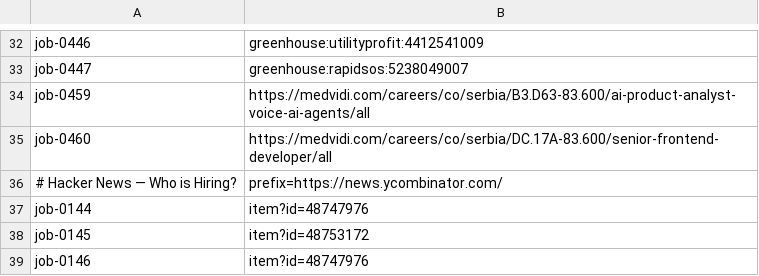
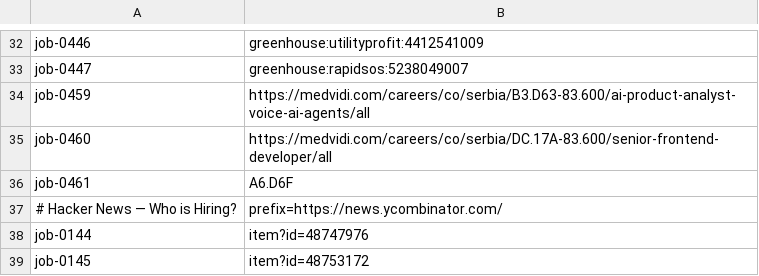
Before and after one commit to stupidkubik/job-searcher, a TSV file: data/index/keys.tsv, drawn as a sheet; only a part is shown, gaps mark what is left out; the shorter side is filled out with more unchanged rows; the diff names each change by its address in the sheet, - before the commit and + after, or states it on an @@ line.

```diff
--- a/data/index/keys.tsv
+++ b/data/index/keys.tsv
+row 36: job-0461 | A6.D6F
```
Also changed, not shown: data/index/known.tsv, data/job_sources.csv, 3 other files.
